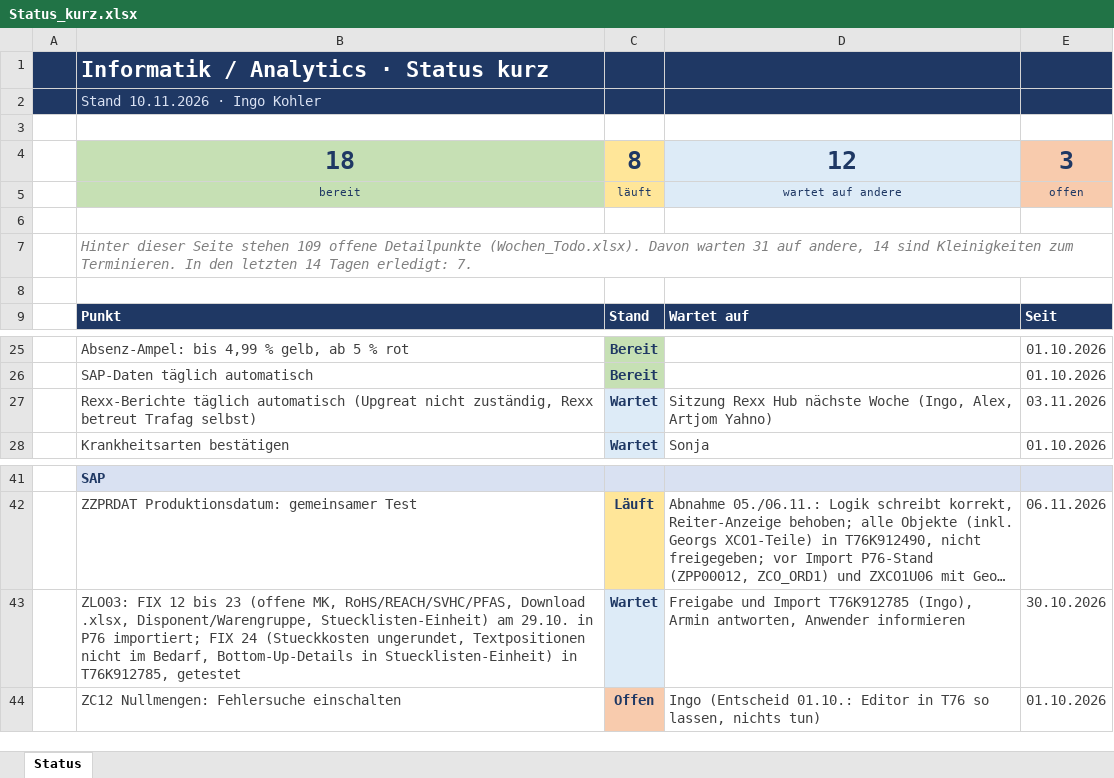
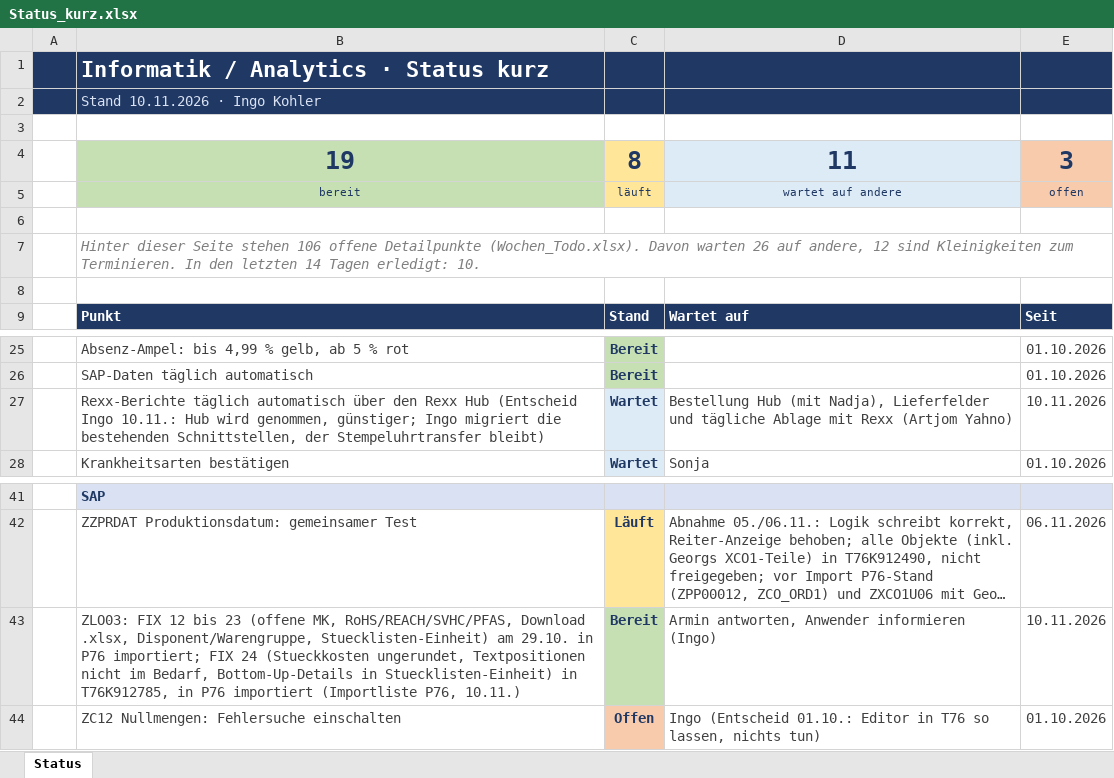
Before and after one commit to metacube2/Ai, an Excel workbook: TrafagSalesExporter/projektmanagement/Status_kurz.xlsx, sheet Status, drawn as a sheet; only a part is shown, gaps mark what is left out; long unchanged cells end in …; values as stored, in another font and other column widths than the file's, no borders; removed rows and columns are numbered as before the commit, all else as after; the diff names each change by its address in the sheet, - before the commit and + after, or states it on an @@ line.

```diff
--- a/TrafagSalesExporter/projektmanagement/Status_kurz.xlsx (sheet Status)
+++ b/TrafagSalesExporter/projektmanagement/Status_kurz.xlsx (sheet Status)
-B4: 18
+B4: 19
-D4: 12
+D4: 11
-B7: …Seite stehen 109 offene Detailpunkte (Wochen_Todo.xlsx). Davon warten 31 auf andere, 14 sind Kleinigkeiten zum Terminieren. In den letzten 14 Tagen erledigt: 7.
+B7: …Seite stehen 106 offene Detailpunkte (Wochen_Todo.xlsx). Davon warten 26 auf andere, 12 sind Kleinigkeiten zum Terminieren. In den letzten 14 Tagen erledigt: 10.
-B27: …täglich automatisch (Upgreat nicht zuständig, Rexx betreut Trafag selbst)
+B27: …täglich automatisch über den Rexx Hub (Entscheid Ingo 10.11.: Hub wird genommen, günstiger; Ingo migriert die bestehenden Schnittstellen, der Stempeluhrtransfer bleibt)
-D27: Sitzung Rexx Hub nächste Woche (Ingo, Alex, Artjom Yahno)
+D27: Bestellung Hub (mit Nadja), Lieferfelder und tägliche Ablage mit Rexx (Artjom Yahno)
-E27: 03.11.2026
+E27: 10.11.2026
-row 43:  | ZLO03: FIX 12 bis 23 (offene MK, RoHS/REACH/SVHC/PFAS, Download .xlsx, Disponent/Warengruppe, Stuecklisten-Einheit) am 29.10. in P76 importiert; FIX 24 (Stueckkosten ungerundet, Textpositionen nicht im Bedarf, Bottom-Up-Details in Stuecklisten-Einheit) in T76K912785, getestet | Wartet | Freigabe und Import T76K912785 (Ingo), Armin antworten, Anwender informieren | 30.10.2026
+row 43:  | ZLO03: FIX 12 bis 23 (offene MK, RoHS/REACH/SVHC/PFAS, Download .xlsx, Disponent/Warengruppe, Stuecklisten-Einheit) am 29.10. in P76 importiert; FIX 24 (Stueckkosten ungerundet, Textpositionen nicht im Bedarf, Bottom-Up-Details in Stuecklisten-Einheit) in T76K912785, in P76 importiert (Importliste P76, 10.11.) | Bereit | Armin antworten, Anwender informieren (Ingo) | 10.11.2026
```
Also changed, not shown: TrafagSalesExporter/projektmanagement/Wochen_Todo.xlsx, 11 other files.
